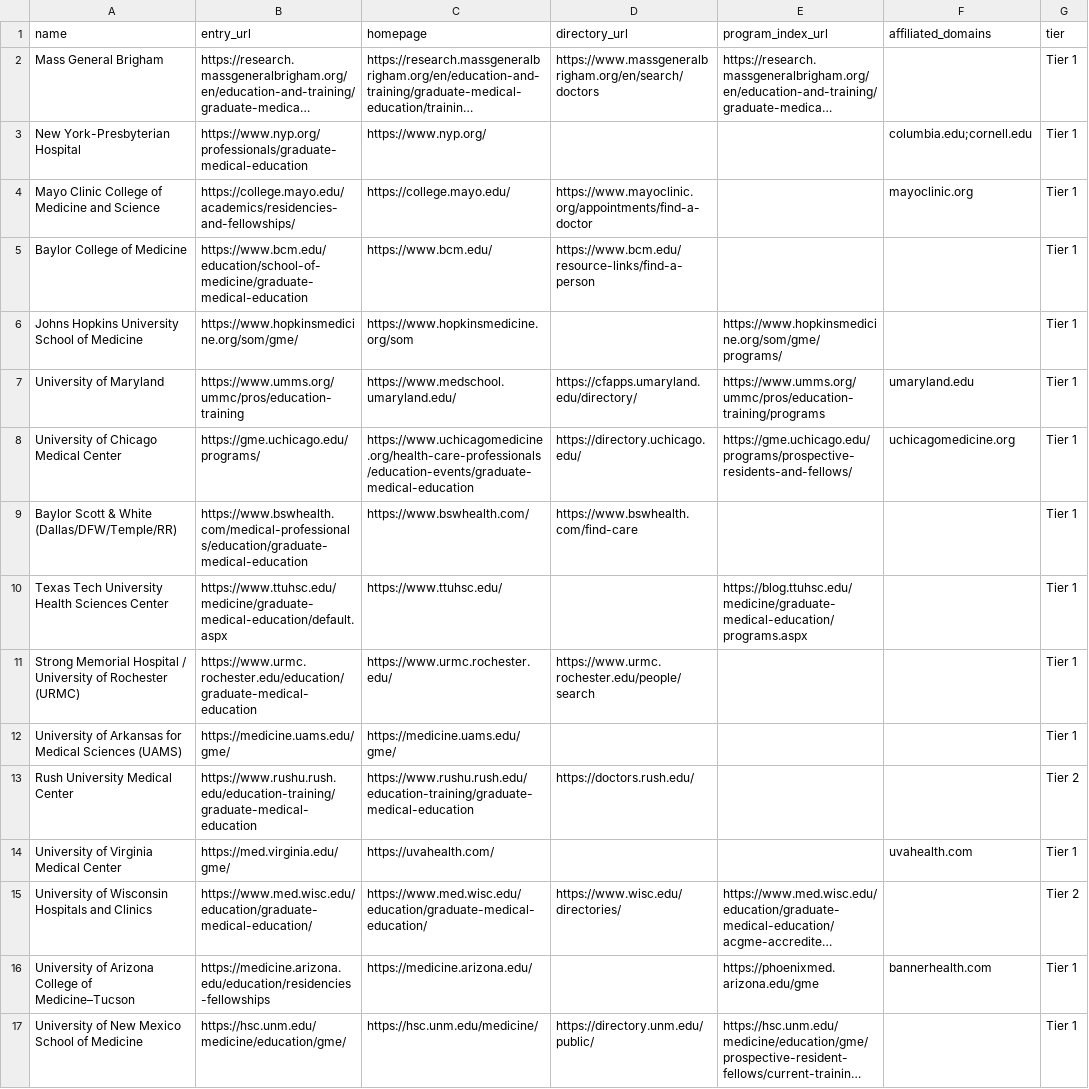
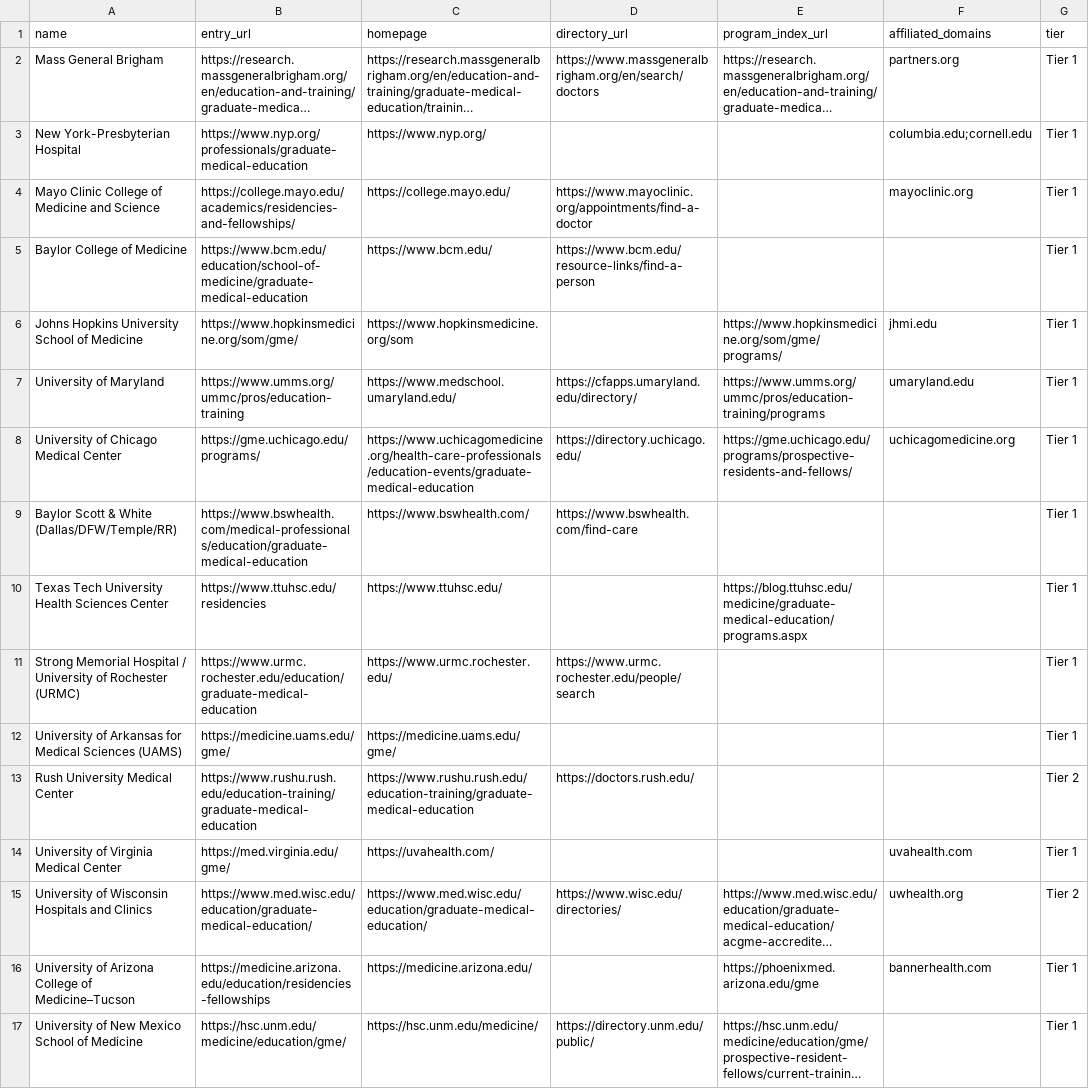
Before and after one commit to marvalarva2929/agentscrape, a CSV file: data/schools-23.csv, drawn as a sheet; only a part is shown; long unchanged cells end in …; the diff names each change by its address in the sheet, - before the commit and + after, or states it on an @@ line.

```diff
--- a/data/schools-23.csv
+++ b/data/schools-23.csv
-F2 (affiliated_domains): (empty)
+F2 (affiliated_domains): partners.org
-F6 (affiliated_domains): (empty)
+F6 (affiliated_domains): jhmi.edu
-B10 (entry_url): https://www.ttuhsc.edu/medicine/graduate-medical-education/default.aspx
+B10 (entry_url): https://www.ttuhsc.edu/residencies
-F15 (affiliated_domains): (empty)
+F15 (affiliated_domains): uwhealth.org
```
Also changed, not shown: 19 other files.
